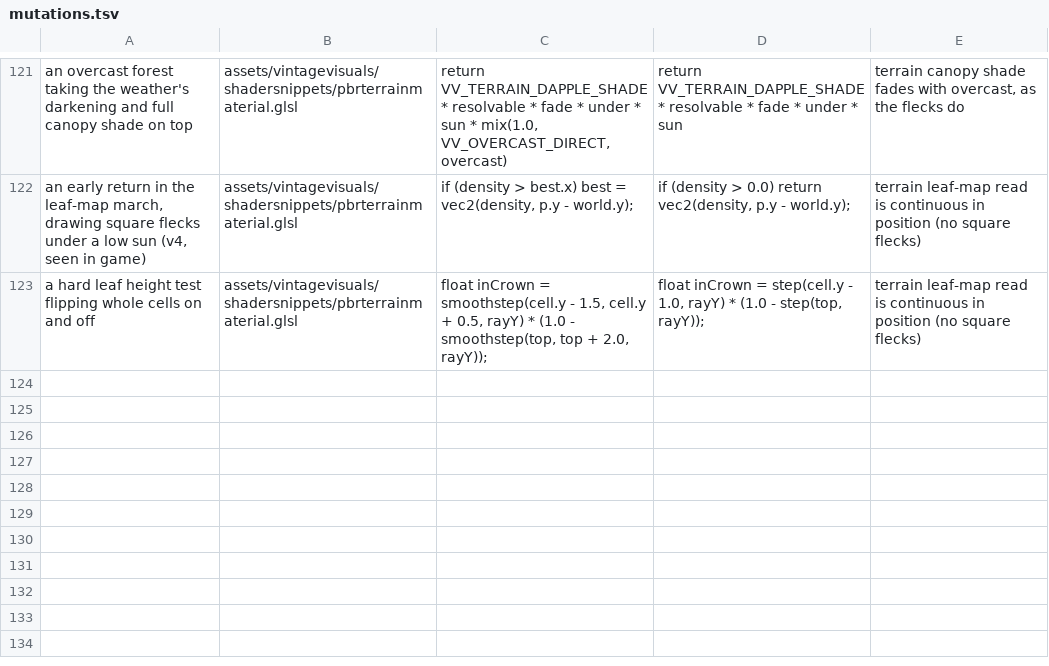
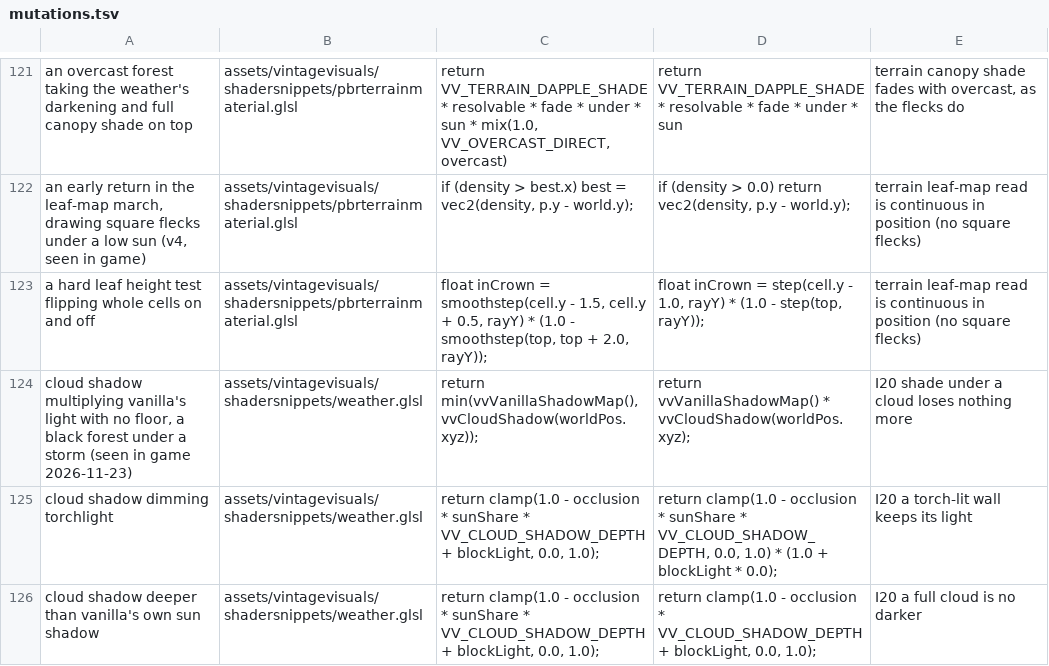
Before and after one commit to ImperfectRain/Vintage-Visuals, a TSV file: tools/mutate/mutations.tsv, drawn as a sheet; only a part is shown, gaps mark what is left out; the diff names each change by its address in the sheet, - before the commit and + after, or states it on an @@ line.

```diff
--- a/tools/mutate/mutations.tsv
+++ b/tools/mutate/mutations.tsv
+row 124: cloud shadow multiplying vanilla's light with no floor, a black forest under a storm (seen in game 2026-11-23) | assets/vintagevisuals/shadersnippets/weather.glsl | return min(vvVanillaShadowMap(), vvCloudShadow(worldPos.xyz)); | return vvVanillaShadowMap() * vvCloudShadow(worldPos.xyz); | I20 shade under a cloud loses nothing more
+row 125: cloud shadow dimming torchlight | assets/vintagevisuals/shadersnippets/weather.glsl | return clamp(1.0 - occlusion * sunShare * VV_CLOUD_SHADOW_DEPTH + blockLight, 0.0, 1.0); | return clamp(1.0 - occlusion * sunShare * VV_CLOUD_SHADOW_DEPTH, 0.0, 1.0) * (1.0 + blockLight * 0.0); | I20 a torch-lit wall keeps its light
+row 126: cloud shadow deeper than vanilla's own sun shadow | assets/vintagevisuals/shadersnippets/weather.glsl | return clamp(1.0 - occlusion * sunShare * VV_CLOUD_SHADOW_DEPTH + blockLight, 0.0, 1.0); | return clamp(1.0 - occlusion * VV_CLOUD_SHADOW_DEPTH + blockLight, 0.0, 1.0); | I20 a full cloud is no darker
```
Also changed, not shown: 6 other files.
